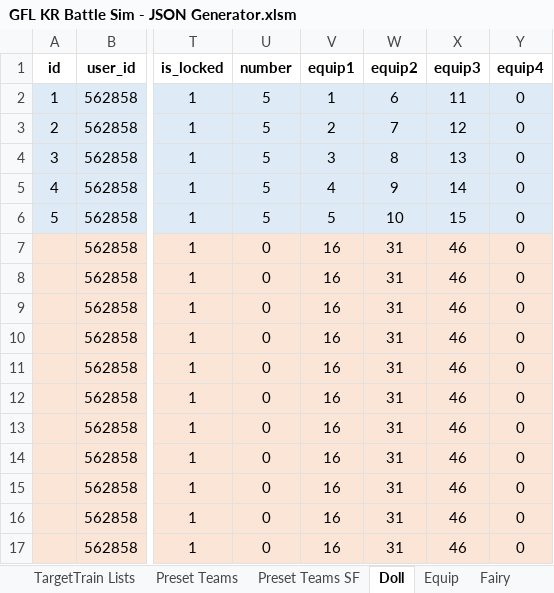
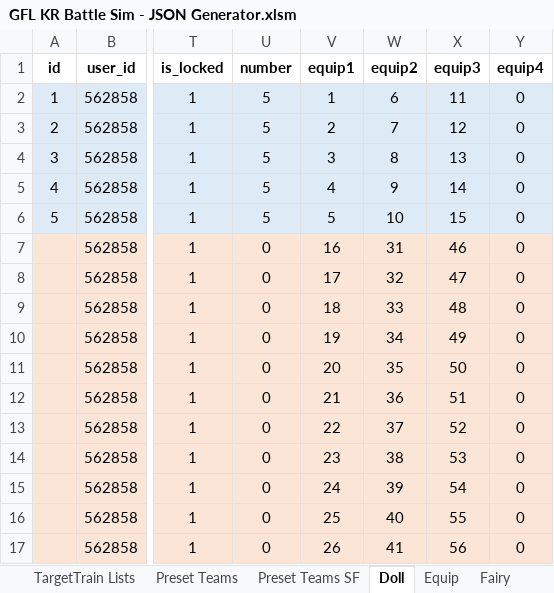
Before and after one commit to randomqwerty/GFLBattleSim-JSONGenerator, an Excel workbook: GFL KR Battle Sim - JSON Generator.xlsm, sheet Doll, drawn as a sheet; only a part is shown, gaps mark what is left out; values as stored, in another font and other column widths than the file's, no borders; the diff covers the shown part only; the diff names each change by its address in the sheet, - before the commit and + after, or states it on an @@ line.

Commit message:
Fix bug with equipment for additional dolls

```diff
--- a/GFL KR Battle Sim - JSON Generator.xlsm (sheet Doll)
+++ b/GFL KR Battle Sim - JSON Generator.xlsm (sheet Doll)
-V8 (equip1): 16
+V8 (equip1): 17
-W8 (equip2): 31
+W8 (equip2): 32
-X8 (equip3): 46
+X8 (equip3): 47
-V9 (equip1): 16
+V9 (equip1): 18
-W9 (equip2): 31
+W9 (equip2): 33
-X9 (equip3): 46
+X9 (equip3): 48
-V10 (equip1): 16
+V10 (equip1): 19
-W10 (equip2): 31
+W10 (equip2): 34
-X10 (equip3): 46
+X10 (equip3): 49
-V11 (equip1): 16
+V11 (equip1): 20
-W11 (equip2): 31
+W11 (equip2): 35
-X11 (equip3): 46
+X11 (equip3): 50
-V12 (equip1): 16
+V12 (equip1): 21
-W12 (equip2): 31
+W12 (equip2): 36
-X12 (equip3): 46
+X12 (equip3): 51
-V13 (equip1): 16
+V13 (equip1): 22
-W13 (equip2): 31
+W13 (equip2): 37
-X13 (equip3): 46
+X13 (equip3): 52
-V14 (equip1): 16
+V14 (equip1): 23
-W14 (equip2): 31
+W14 (equip2): 38
-X14 (equip3): 46
+X14 (equip3): 53
-V15 (equip1): 16
+V15 (equip1): 24
-W15 (equip2): 31
+W15 (equip2): 39
-X15 (equip3): 46
+X15 (equip3): 54
-V16 (equip1): 16
+V16 (equip1): 25
-W16 (equip2): 31
+W16 (equip2): 40
-X16 (equip3): 46
+X16 (equip3): 55
-V17 (equip1): 16
+V17 (equip1): 26
-W17 (equip2): 31
+W17 (equip2): 41
-X17 (equip3): 46
+X17 (equip3): 56
```
Also changed, not shown: 12 edited cells elsewhere in this sheet, 1 other file.
